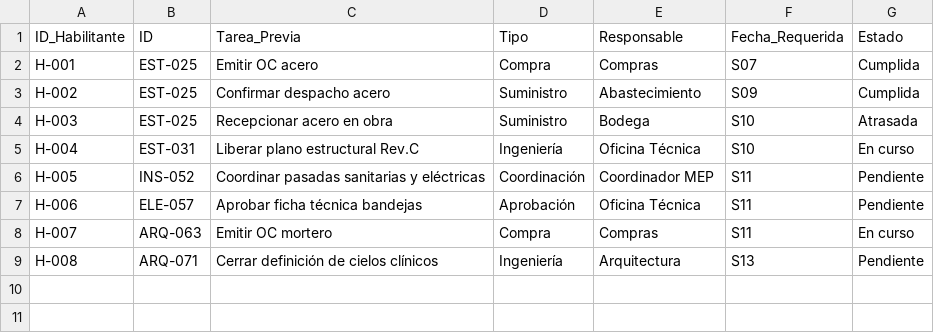
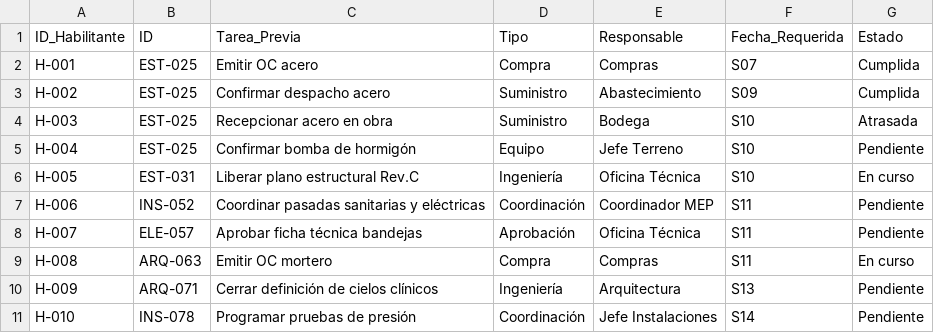
Before and after one commit to daamasesorias/last-planner-demo, a CSV file: data/tareas_previas.csv, drawn as a sheet.

```diff
--- a/data/tareas_previas.csv
+++ b/data/tareas_previas.csv
@@ -4,6 +4,8 @@ H-002,EST-025,Confirmar despacho acero,Suministro,Abastecimiento,S09,Cumplida
 H-003,EST-025,Recepcionar acero en obra,Suministro,Bodega,S10,Atrasada
-H-004,EST-031,Liberar plano estructural Rev.C,Ingeniería,Oficina Técnica,S10,En curso
-H-005,INS-052,Coordinar pasadas sanitarias y eléctricas,Coordinación,Coordinador MEP,S11,Pendiente
-H-006,ELE-057,Aprobar ficha técnica bandejas,Aprobación,Oficina Técnica,S11,Pendiente
-H-007,ARQ-063,Emitir OC mortero,Compra,Compras,S11,En curso
-H-008,ARQ-071,Cerrar definición de cielos clínicos,Ingeniería,Arquitectura,S13,Pendiente
+H-004,EST-025,Confirmar bomba de hormigón,Equipo,Jefe Terreno,S10,Pendiente
+H-005,EST-031,Liberar plano estructural Rev.C,Ingeniería,Oficina Técnica,S10,En curso
+H-006,INS-052,Coordinar pasadas sanitarias y eléctricas,Coordinación,Coordinador MEP,S11,Pendiente
+H-007,ELE-057,Aprobar ficha técnica bandejas,Aprobación,Oficina Técnica,S11,Pendiente
+H-008,ARQ-063,Emitir OC mortero,Compra,Compras,S11,En curso
+H-009,ARQ-071,Cerrar definición de cielos clínicos,Ingeniería,Arquitectura,S13,Pendiente
+H-010,INS-078,Programar pruebas de presión,Coordinación,Jefe Instalaciones,S14,Pendiente
```
Also changed, not shown: data/arrastres.csv, data/plan_6_semanas.csv, 6 other files.
